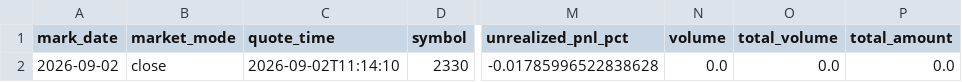
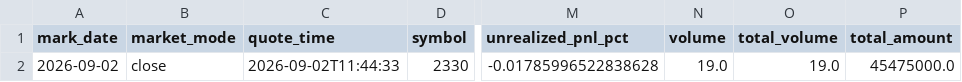
Before and after one commit to TonyTCFu/futienchun.com, a CSV file: data/model_portfolio_market_2026-09-02.csv, drawn as a sheet; only a part is shown, gaps mark what is left out; the diff names each change by its address in the sheet, - before the commit and + after, or states it on an @@ line.

Commit message:
feat: sync data and dashboard updates on 2026-09-02 11:44:41

```diff
--- a/data/model_portfolio_market_2026-09-02.csv
+++ b/data/model_portfolio_market_2026-09-02.csv
-C2 (quote_time): 2026-09-02T11:14:10
+C2 (quote_time): 2026-09-02T11:44:33
-N2 (volume): 0.0
+N2 (volume): 19.0
-O2 (total_volume): 0.0
+O2 (total_volume): 19.0
-P2 (total_amount): 0.0
+P2 (total_amount): 45475000.0
```
Also changed, not shown: data/model_portfolio_2026-03-23.csv, data/model_portfolio_latest.csv, 5 other files.
